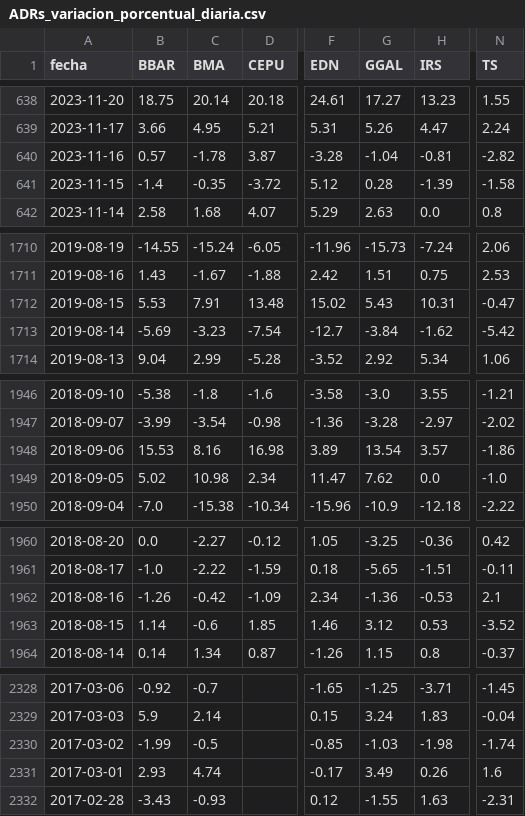
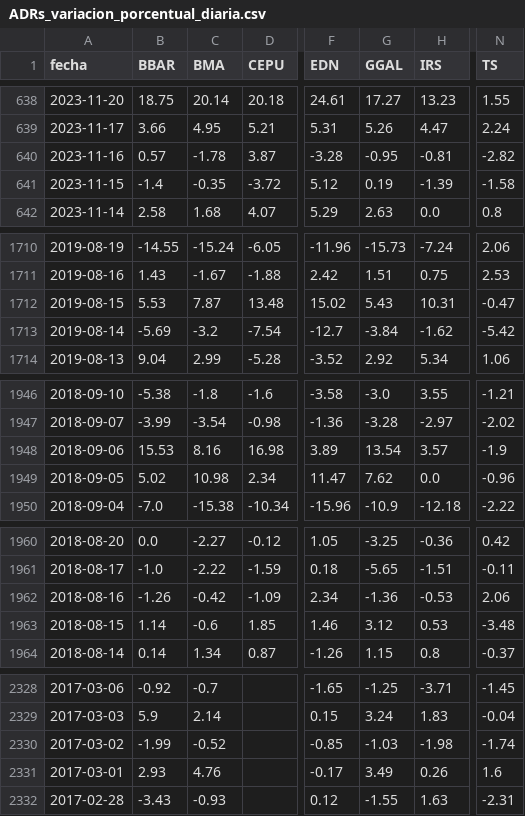
Before and after one commit to jesusrobles824/Automatizacion-de-Datos-y-Proyectos-BI, a CSV file: Automatización de Datos/ADRs_variacion_porcentual_diaria.csv, drawn as a sheet; only a part is shown, gaps mark what is left out; the diff covers the shown part only; the diff names each change by its address in the sheet, - before the commit and + after, or states it on an @@ line.

```diff
--- a/Automatización de Datos/ADRs_variacion_porcentual_diaria.csv
+++ b/Automatización de Datos/ADRs_variacion_porcentual_diaria.csv
-G640 (GGAL): -1.04
+G640 (GGAL): -0.95
-G641 (GGAL): 0.28
+G641 (GGAL): 0.19
-C1712 (BMA): 7.91
+C1712 (BMA): 7.87
-C1713 (BMA): -3.23
+C1713 (BMA): -3.2
-N1948 (TS): -1.86
+N1948 (TS): -1.9
-N1949 (TS): -1.0
+N1949 (TS): -0.96
-N1962 (TS): 2.1
+N1962 (TS): 2.06
-N1963 (TS): -3.52
+N1963 (TS): -3.48
-C2330 (BMA): -0.5
+C2330 (BMA): -0.52
-C2331 (BMA): 4.74
+C2331 (BMA): 4.76
```
Also changed, not shown: 4 edited cells elsewhere in this file, Automatización de Datos/ADRs_Precios.csv.
